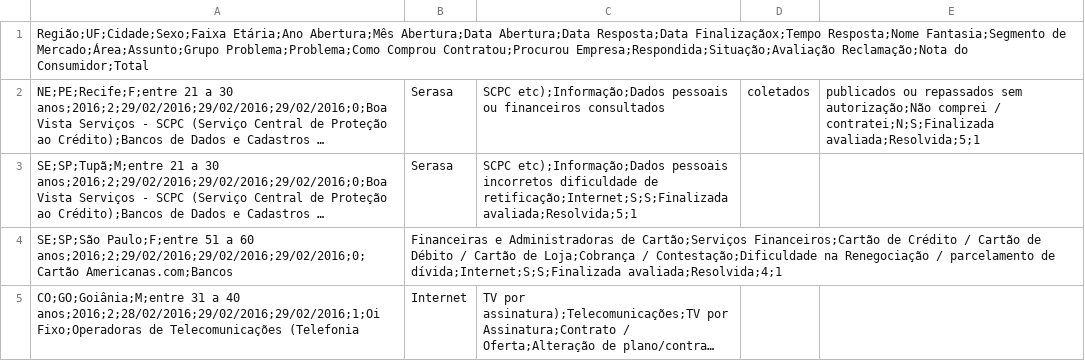
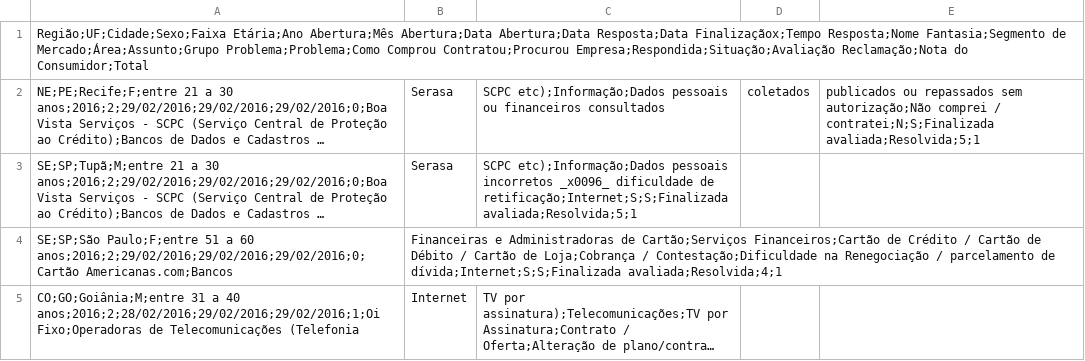
Before and after one commit to fga-eps-mds/2016.1-avalia_mais, a CSV file: public/csv/file.csv, drawn as a sheet; only a part is shown; long unchanged cells end in …; the diff names each change by its address in the sheet, - before the commit and + after, or states it on an @@ line.

```diff
--- a/public/csv/file.csv
+++ b/public/csv/file.csv
-C3: …pessoais incorretos dificuldade de…
+C3: …pessoais incorretos _x0096_ dificuldade de…
```
Also changed, not shown: 8 other files.
